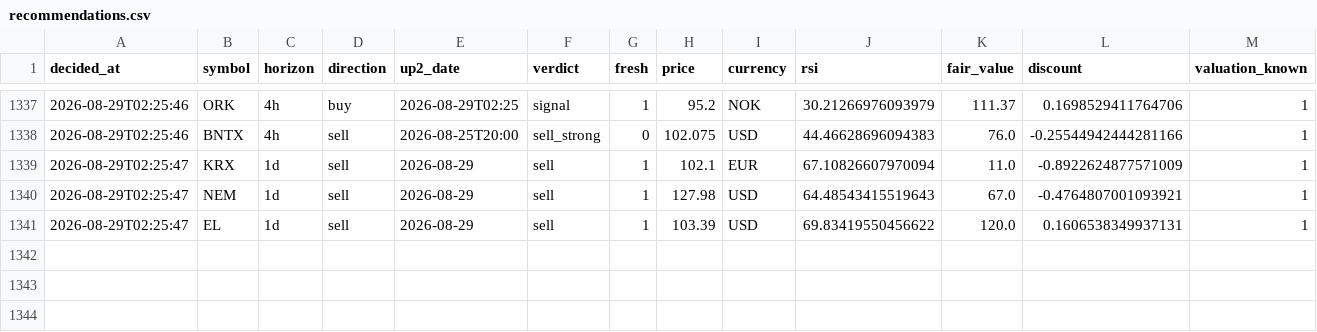
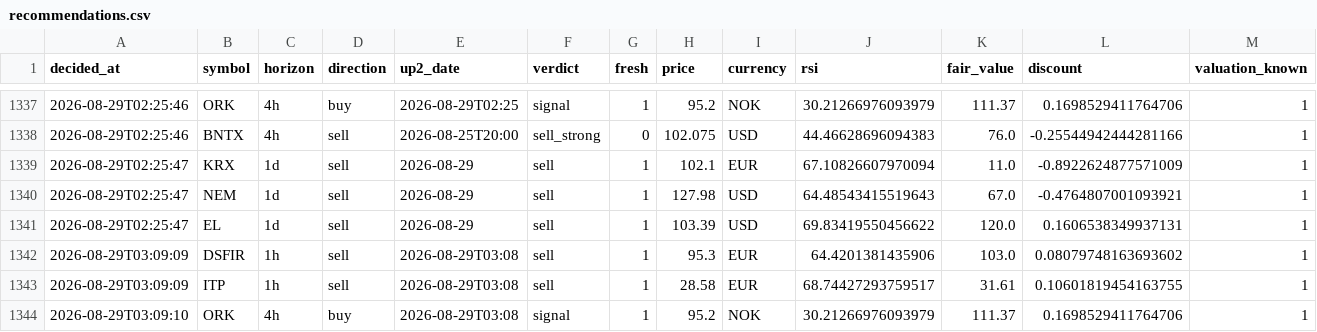
Before and after one commit to Bas-de-G/stock_rsi_screener, a CSV file: recommendations.csv, drawn as a sheet; only a part is shown, gaps mark what is left out; rows hold the shown columns only; the diff names each change by its address in the sheet, - before the commit and + after, or states it on an @@ line.

```diff
--- a/recommendations.csv
+++ b/recommendations.csv
+row 1342: 2026-08-29T03:09:09 | DSFIR | 1h | sell | 2026-08-29T03:08 | sell | 1 | 95.3 | EUR | 64.4201381435906 | 103.0 | 0.08079748163693602 | 1
+row 1343: 2026-08-29T03:09:09 | ITP | 1h | sell | 2026-08-29T03:08 | sell | 1 | 28.58 | EUR | 68.74427293759517 | 31.61 | 0.10601819454163755 | 1
+row 1344: 2026-08-29T03:09:10 | ORK | 4h | buy | 2026-08-29T03:08 | signal | 1 | 95.2 | NOK | 30.21266976093979 | 111.37 | 0.1698529411764706 | 1
```
